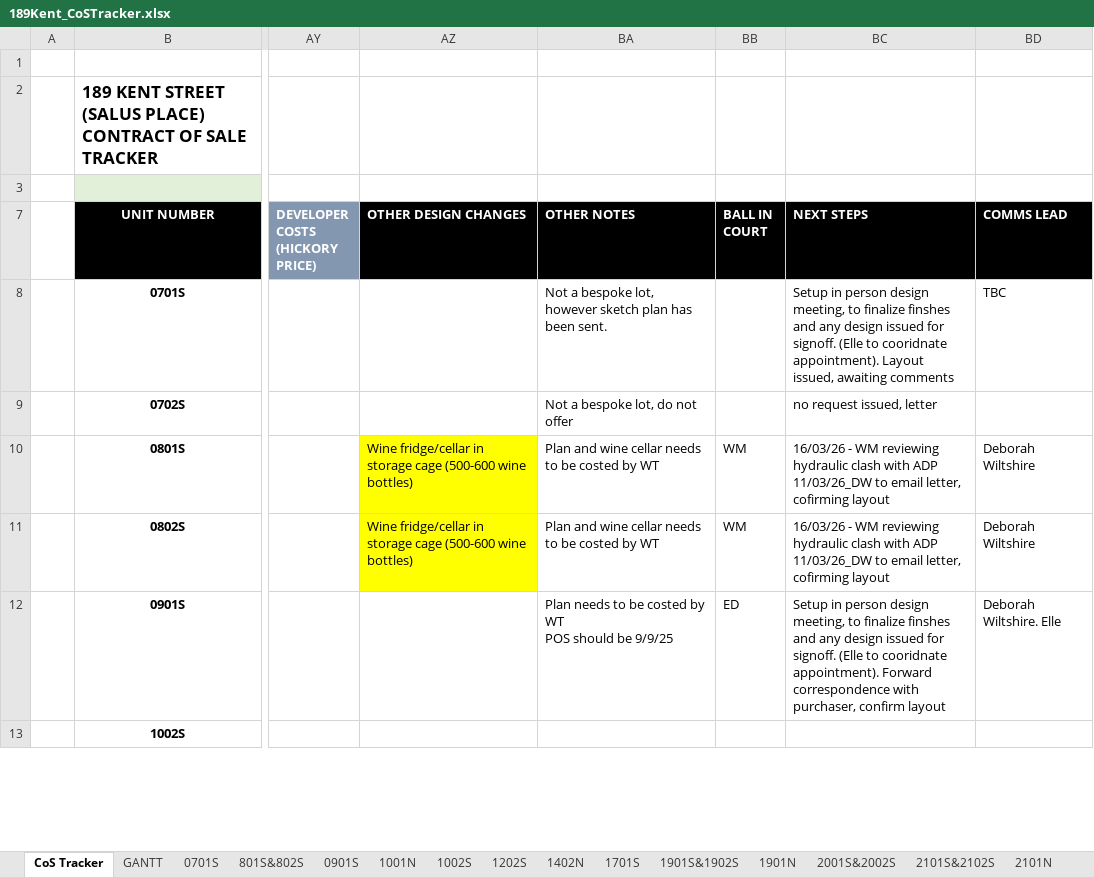
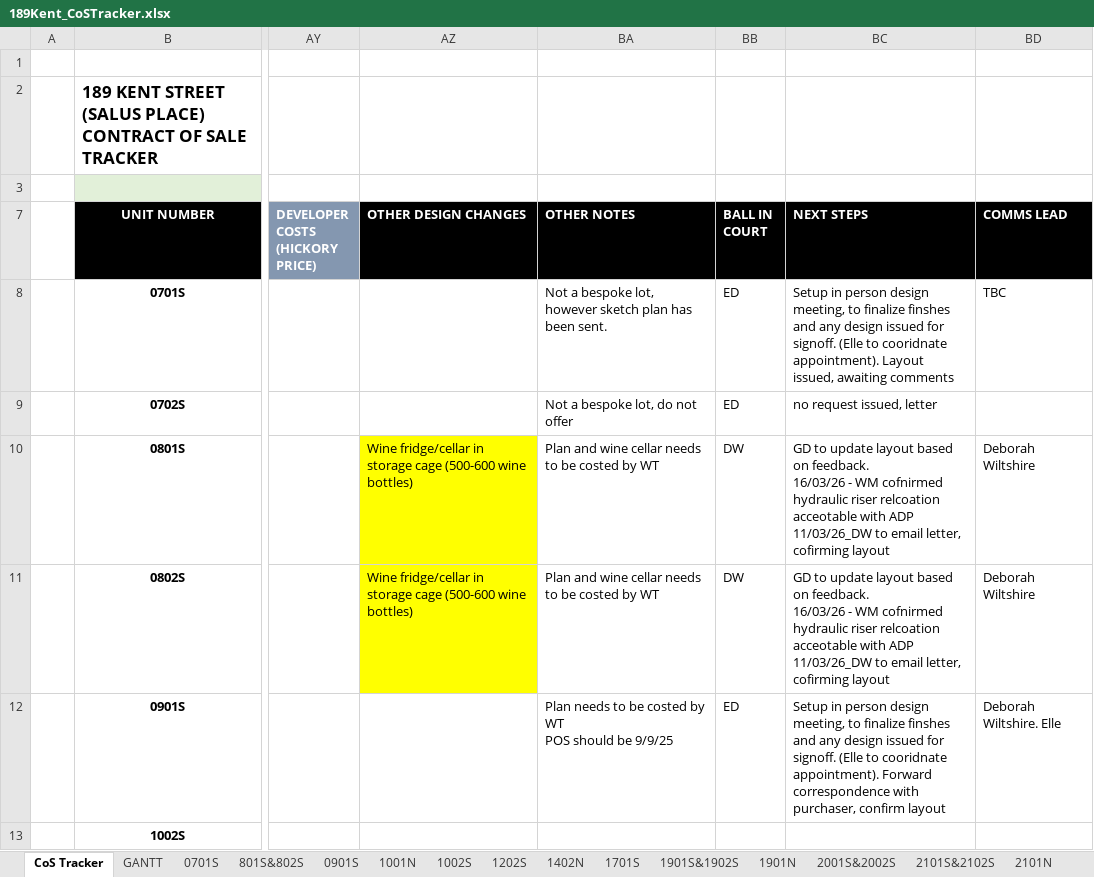
Before and after one commit to Gurnerwmorris/189-Kent_Customisations, an Excel workbook: 189Kent_CoSTracker.xlsx, sheet CoS Tracker, drawn as a sheet; only a part is shown, gaps mark what is left out; values as stored, in another font and other column widths than the file's, no borders; conditional formats not drawn; 1 other sheet too large or unreadable and not compared; ↵ is a line break in a cell; the diff covers the shown part only; the diff names each change by its address in the sheet, - before the commit and + after, or states it on an @@ line.

```diff
--- a/189Kent_CoSTracker.xlsx (sheet CoS Tracker)
+++ b/189Kent_CoSTracker.xlsx (sheet CoS Tracker)
-BB8:BB9 (BALL IN COURT): (empty)
+BB8:BB9 (BALL IN COURT): ED
-BB10:BB11 (BALL IN COURT): WM
+BB10:BB11 (BALL IN COURT): DW
-BC10:BC11 (NEXT STEPS): 16/03/26 - WM reviewing hydraulic clash with ADP…
+BC10:BC11 (NEXT STEPS): GD to update layout based on feedback. ↵ 16/03/26 - WM cofnirmed hydraulic riser relcoation acceotable with ADP…
```
Also changed, not shown: 7 edited cells elsewhere in this sheet, charts or pictures, 1 other file.
